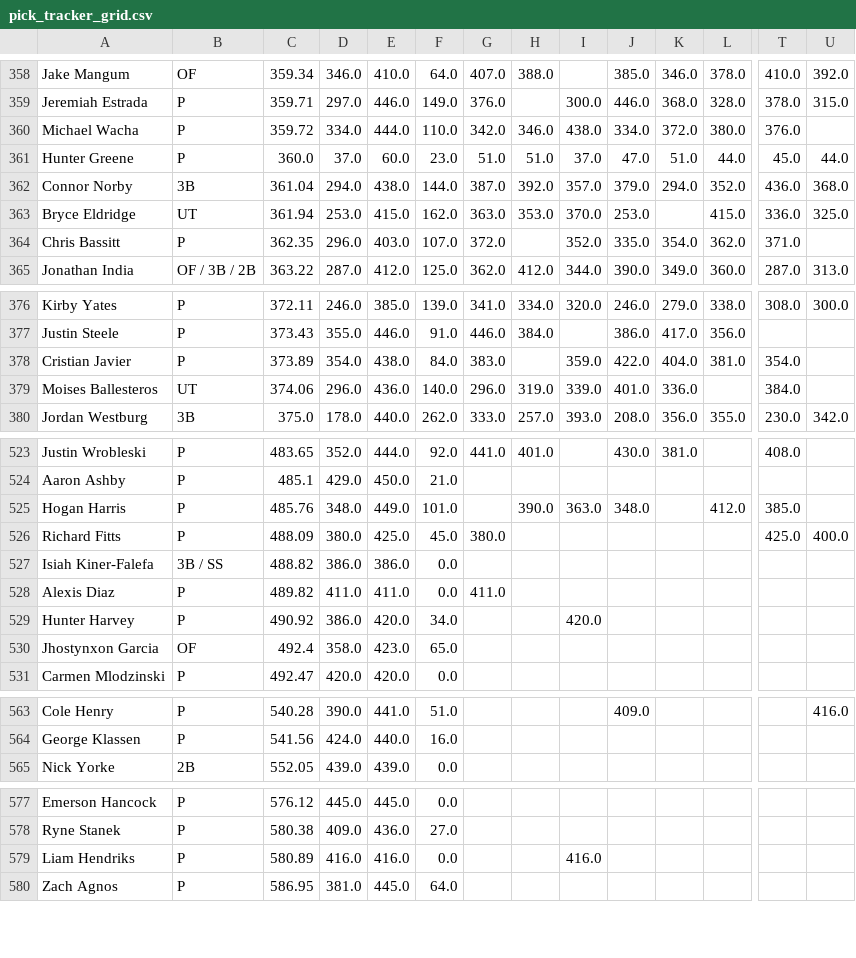
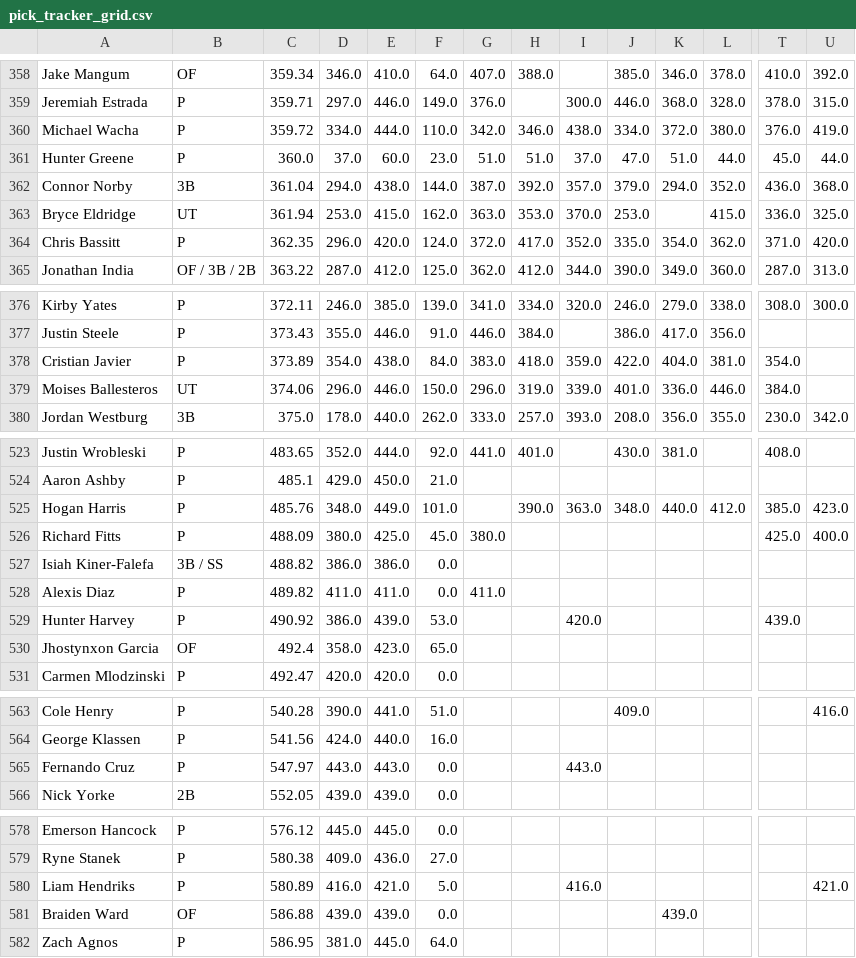
Before and after one commit to chrismack698/TGFBI-Pick-Tracker, a CSV file: data/pick_tracker_grid.csv, drawn as a sheet; only a part is shown, gaps mark what is left out; addresses are those after the commit; rows hold the shown columns only; the diff covers the shown part only; the diff names each change by its address in the sheet, - before the commit and + after, or states it on an @@ line.

```diff
--- a/data/pick_tracker_grid.csv
+++ b/data/pick_tracker_grid.csv
-U360: (empty)
+U360: 419.0
-E364: 403.0
+E364: 420.0
-F364: 107.0
+F364: 124.0
-H364: (empty)
+H364: 417.0
-U364: (empty)
+U364: 420.0
-H378: (empty)
+H378: 418.0
-E379: 436.0
+E379: 446.0
-F379: 140.0
+F379: 150.0
-L379: (empty)
+L379: 446.0
-K525: (empty)
+K525: 440.0
-U525: (empty)
+U525: 423.0
-E529: 420.0
+E529: 439.0
-F529: 34.0
+F529: 53.0
-T529: (empty)
+T529: 439.0
+row 565: Fernando Cruz | P | 547.97 | 443.0 | 443.0 | 0.0 |  |  | 443.0
-E580: 416.0
+E580: 421.0
-F580: 0.0
+F580: 5.0
-U580: (empty)
+U580: 421.0
+row 581: Braiden Ward | OF | 586.88 | 439.0 | 439.0 | 0.0 |  |  |  |  | 439.0
```
Also changed, not shown: 33 edited cells elsewhere in this file, 1 other file.
